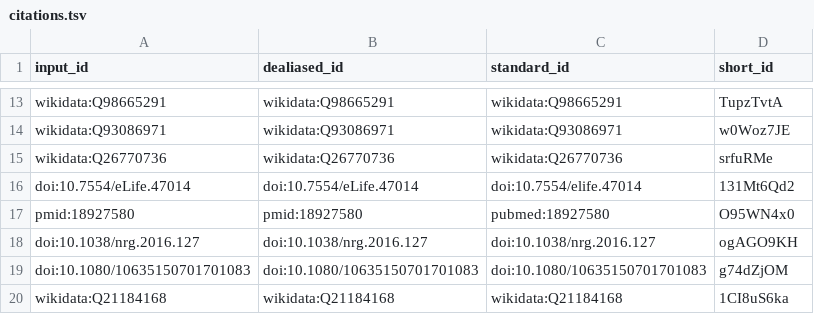
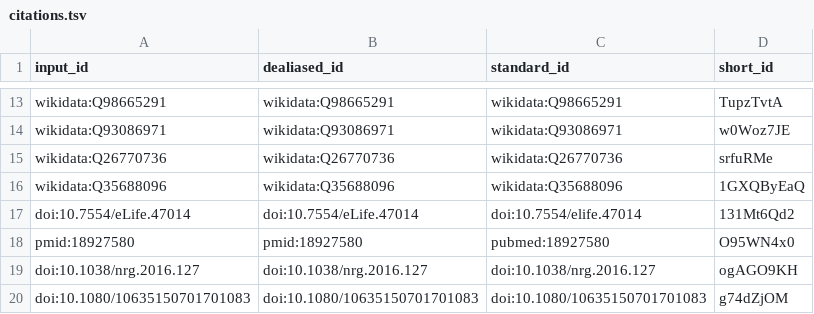
Before and after one commit to lubianat/technotype, a TSV file: citations.tsv, drawn as a sheet; only a part is shown, gaps mark what is left out; the shorter side is filled out with more unchanged rows; the diff names each change by its address in the sheet, - before the commit and + after, or states it on an @@ line.

```diff
--- a/citations.tsv
+++ b/citations.tsv
+row 16: wikidata:Q35688096 | wikidata:Q35688096 | wikidata:Q35688096 | 1GXQByEaQ
```
Also changed, not shown: 7 other files.
